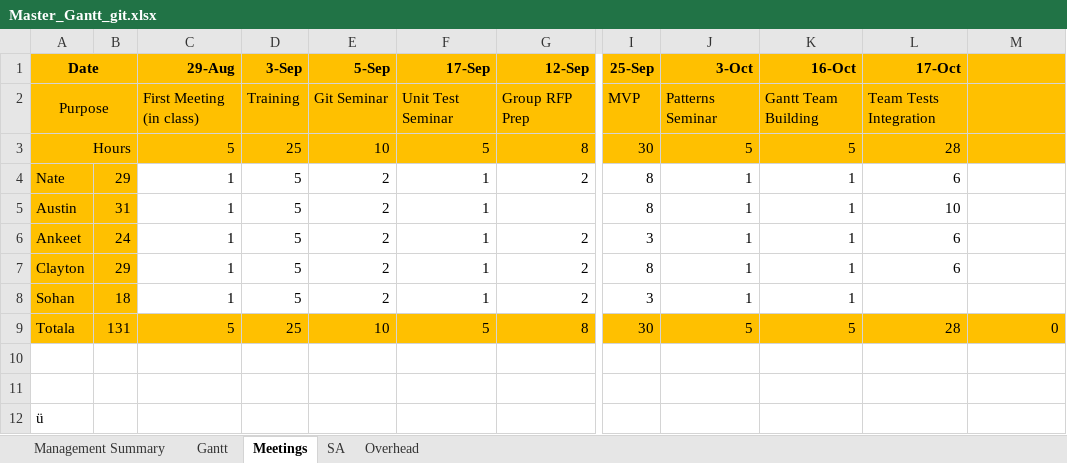
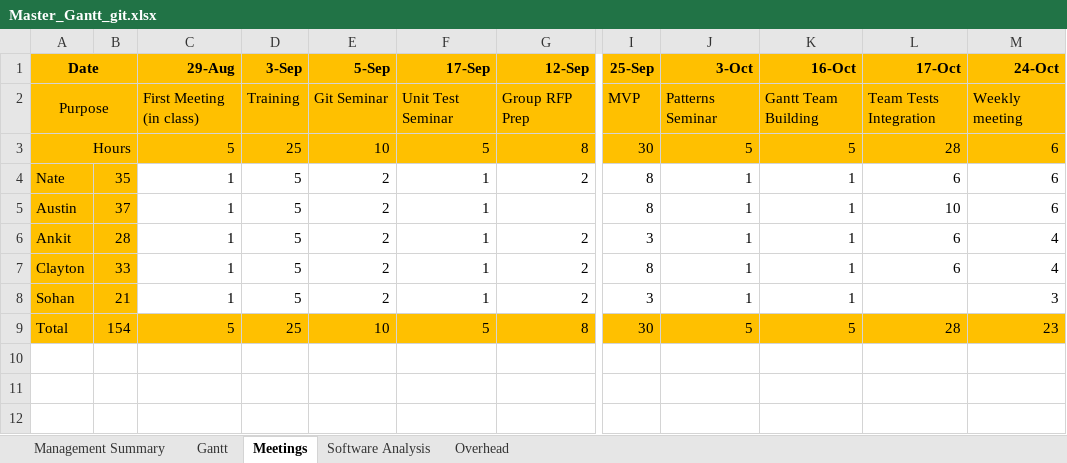
Before and after one commit to flightcontrol40/CS-383-Project, an Excel workbook: Docs/Master_Gantt_git.xlsx, sheet Meetings, drawn as a sheet; only a part is shown, gaps mark what is left out; values as stored, in another font and other column widths than the file's, no borders; rows hold the shown columns only; the diff names each change by its address in the sheet, - before the commit and + after, or states it on an @@ line.

Commit message:
Weekly gantt chart update

```diff
--- a/Docs/Master_Gantt_git.xlsx (sheet Meetings)
+++ b/Docs/Master_Gantt_git.xlsx (sheet Meetings)
-sheet tab: SA
+sheet tab: Software Analysis
-M1: (empty)
+M1: 24-Oct
-M2 (24-Oct): (empty)
+M2 (24-Oct): Weekly meeting
-M3:M5 (24-Oct): (empty)
+M3:M5 (24-Oct): 6
-B4: 29
+B4: 35
-B5: 31
+B5: 37
-A6 (Date): Ankeet
+A6 (Date): Ankit
-B6: 24
+B6: 28
-M6:M7 (24-Oct): (empty)
+M6:M7 (24-Oct): 4
-B7: 29
+B7: 33
-B8: 18
+B8: 21
-M8 (24-Oct): (empty)
+M8 (24-Oct): 3
-A9 (Date): Totala
+A9 (Date): Total
-B9: 131
+B9: 154
-M9 (24-Oct): 0
+M9 (24-Oct): 23
-row 10: (empty)
-row 11: (empty)
-row 12: ü
```
Also changed, not shown: sheet Management Summary, sheet Software Analysis, sheet Gantt, sheet Overhead, formulas that keep their value.
